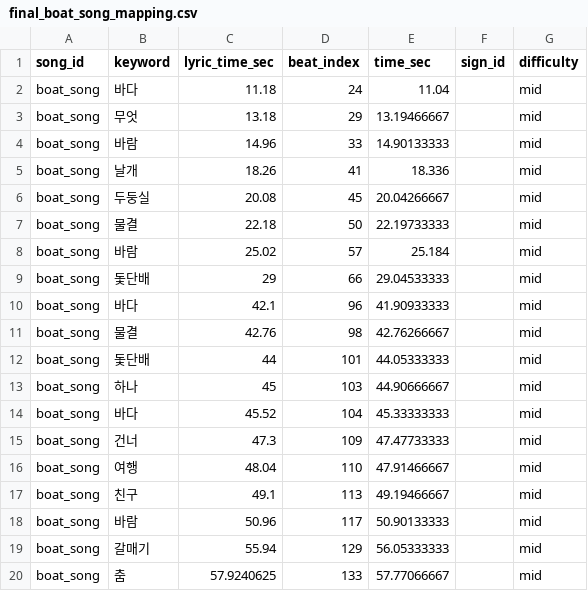
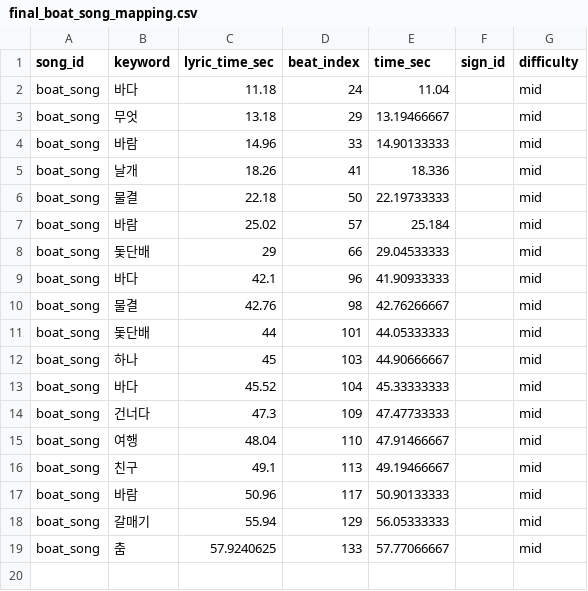
Before and after one commit to flying-adventure/SignSong-project, a CSV file: rhytm-nlp/output/mapping/final_mapping_table(after postprocess)/final_boat_song_mapping.csv, drawn as a sheet.

```diff
--- a/rhytm-nlp/output/mapping/final_mapping_table(after postprocess)/final_boat_song_mapping.csv
+++ b/rhytm-nlp/output/mapping/final_mapping_table(after postprocess)/final_boat_song_mapping.csv
@@ -5,3 +5,2 @@ boat_song,바람,14.96,33,14.90133333,,mid
 boat_song,날개,18.26,41,18.336,,mid
-boat_song,두둥실,20.08,45,20.04266667,,mid
 boat_song,물결,22.18,50,22.19733333,,mid
@@ -14,3 +13,3 @@ boat_song,하나,45,103,44.90666667,,mid
 boat_song,바다,45.52,104,45.33333333,,mid
-boat_song,건너,47.3,109,47.47733333,,mid
+boat_song,건너다,47.3,109,47.47733333,,mid
 boat_song,여행,48.04,110,47.91466667,,mid
```
Also changed, not shown: rhytm-nlp/output/mapping/final_mapping_table(after postprocess)/final_dreamlovehope_song_mapping.csv, rhytm-nlp/output/mapping/final_mapping_table(after postprocess)/final_family_song_mapping.csv.
